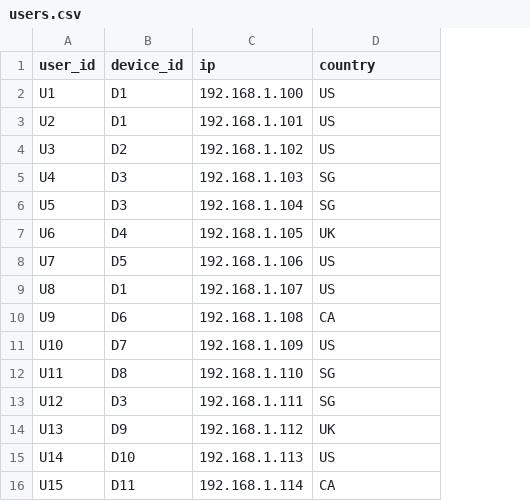
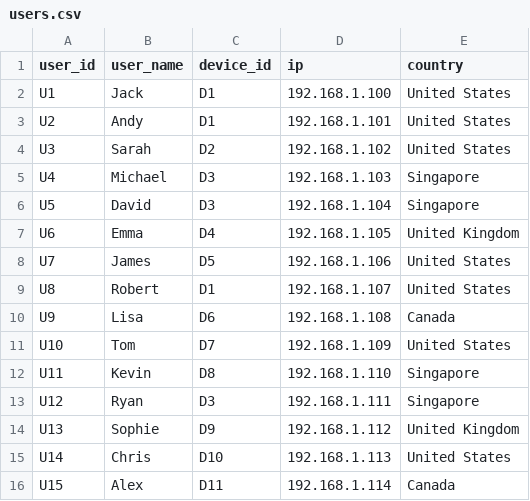
Before and after one commit to LuxinZhang902/Durin, a CSV file: data/users.csv, drawn as a sheet; addresses are those after the commit; the diff names each change by its address in the sheet, - before the commit and + after, or states it on an @@ line.

```diff
--- a/data/users.csv
+++ b/data/users.csv
+column B (user_name), rows 2-16: Jack | Andy | Sarah | Michael | David | Emma | James | Robert | Lisa | Tom | Kevin | Ryan | Sophie | Chris | Alex
-E2:E4 (country): US
+E2:E4 (country): United States
-E5:E6 (country): SG
+E5:E6 (country): Singapore
-E7 (country): UK
+E7 (country): United Kingdom
-E8:E9 (country): US
+E8:E9 (country): United States
-E10 (country): CA
+E10 (country): Canada
-E11 (country): US
+E11 (country): United States
-E12:E13 (country): SG
+E12:E13 (country): Singapore
-E14 (country): UK
+E14 (country): United Kingdom
-E15 (country): US
+E15 (country): United States
-E16 (country): CA
+E16 (country): Canada
```
Also changed, not shown: 8 other files.
